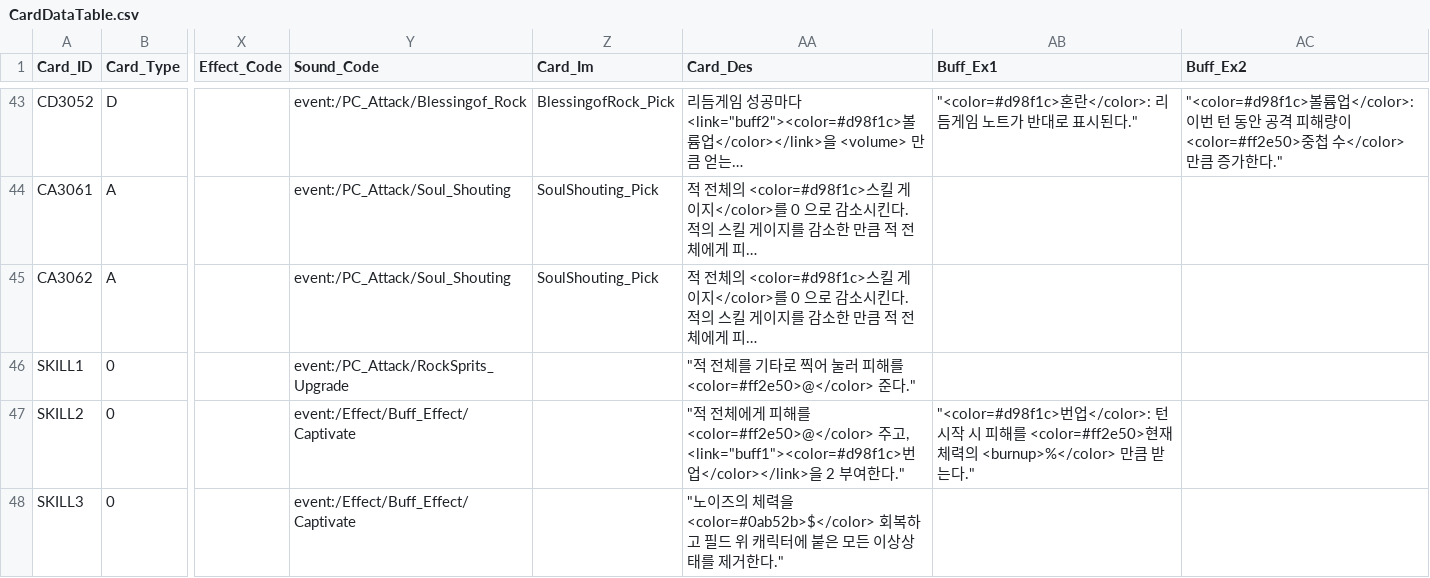
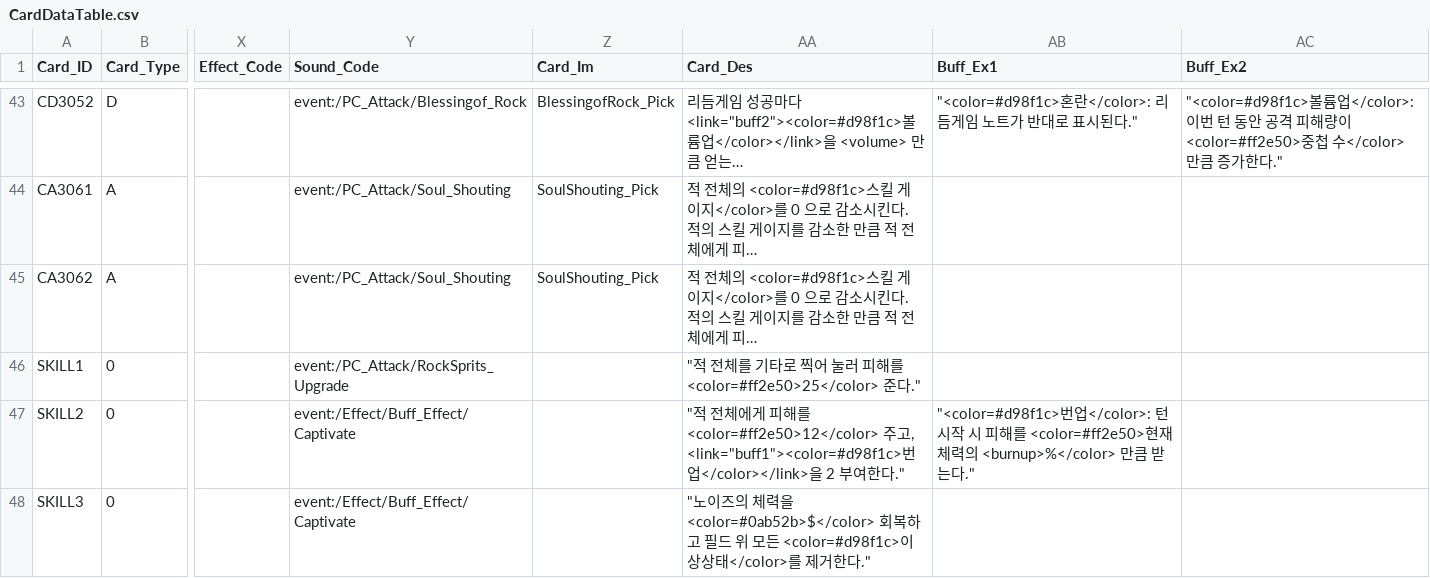
Before and after one commit to ehdgus36/CK2025_Project, a CSV file: Assets/StreamingAssets/DataTable/CardDataTable.csv, drawn as a sheet; only a part is shown, gaps mark what is left out; long unchanged cells end in …; the diff names each change by its address in the sheet, - before the commit and + after, or states it on an @@ line.

```diff
--- a/Assets/StreamingAssets/DataTable/CardDataTable.csv
+++ b/Assets/StreamingAssets/DataTable/CardDataTable.csv
-AA46 (Card_Des): …피해를 <color=#ff2e50>@</color> 준다."
+AA46 (Card_Des): …피해를 <color=#ff2e50>25</color> 준다."
-AA47 (Card_Des): …를 <color=#ff2e50>@</color> 주고…
+AA47 (Card_Des): …를 <color=#ff2e50>12</color> 주고…
-AA48 (Card_Des): …드 위 캐릭터에 붙은 모든 이상상태를 제거…
+AA48 (Card_Des): …드 위 모든 <color=#d98f1c>이상상태</color>를 제거…
```
Also changed, not shown: Assets/StreamingAssets/DataTable/EnemyDataTable.csv, Assets/StreamingAssets/DataTable/NoteDataTable.csv, 8 other files.
